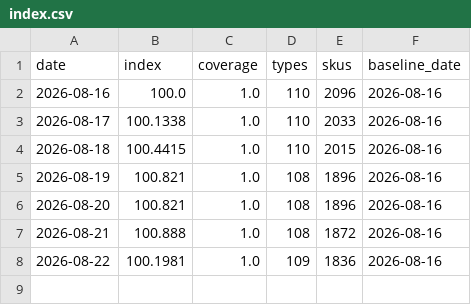
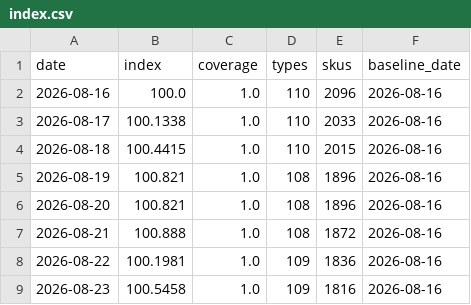
Before and after one commit to onurcan-b/acik-sepet, a CSV file: data/v0.3/index.csv, drawn as a sheet.

```diff
--- a/data/v0.3/index.csv
+++ b/data/v0.3/index.csv
@@ -8 +8,2 @@ date,index,coverage,types,skus,baseline_date
 2026-08-22,100.1981,1.0,109,1836,2026-08-16
+2026-08-23,100.5458,1.0,109,1816,2026-08-16
```
Also changed, not shown: data/v0.3/category_indices.csv, 6 other files.
